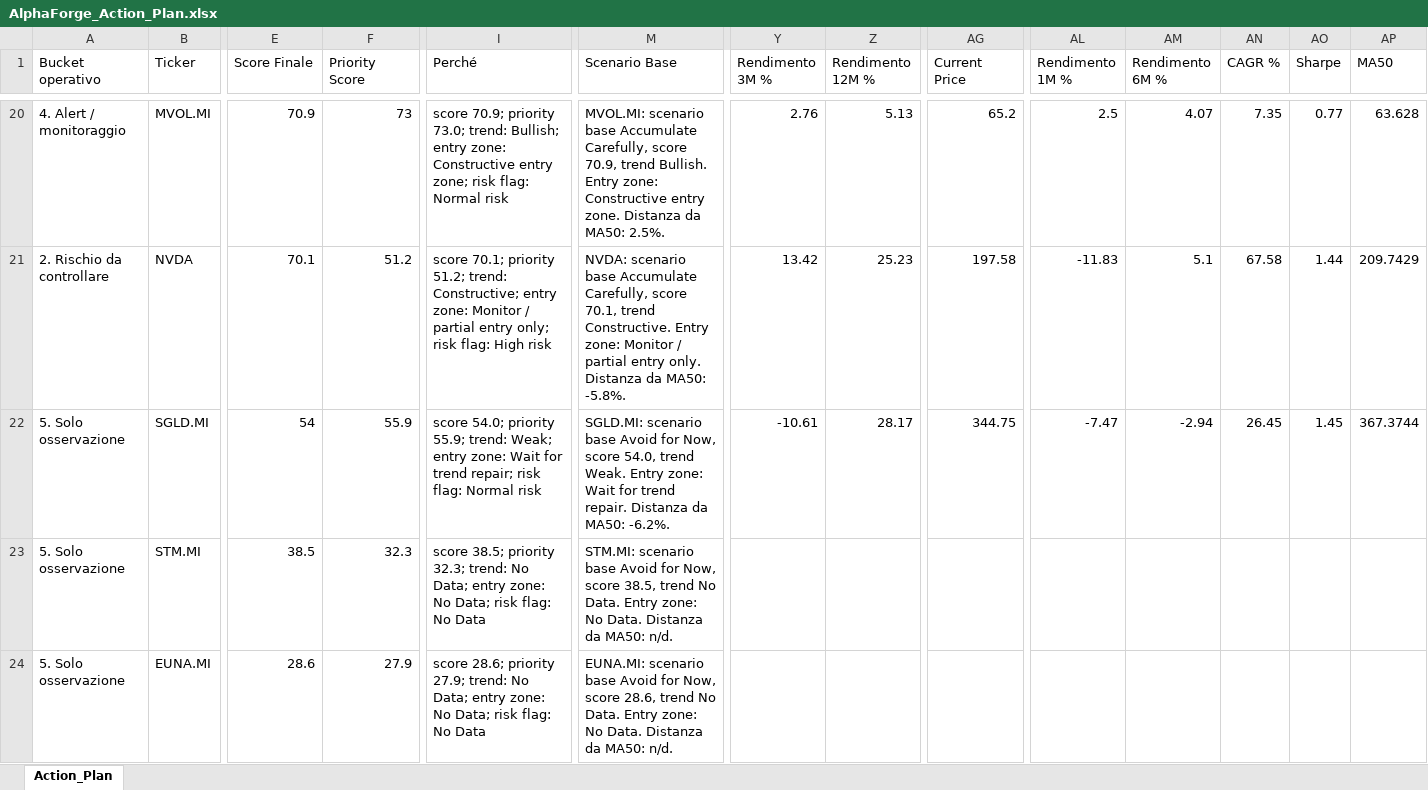
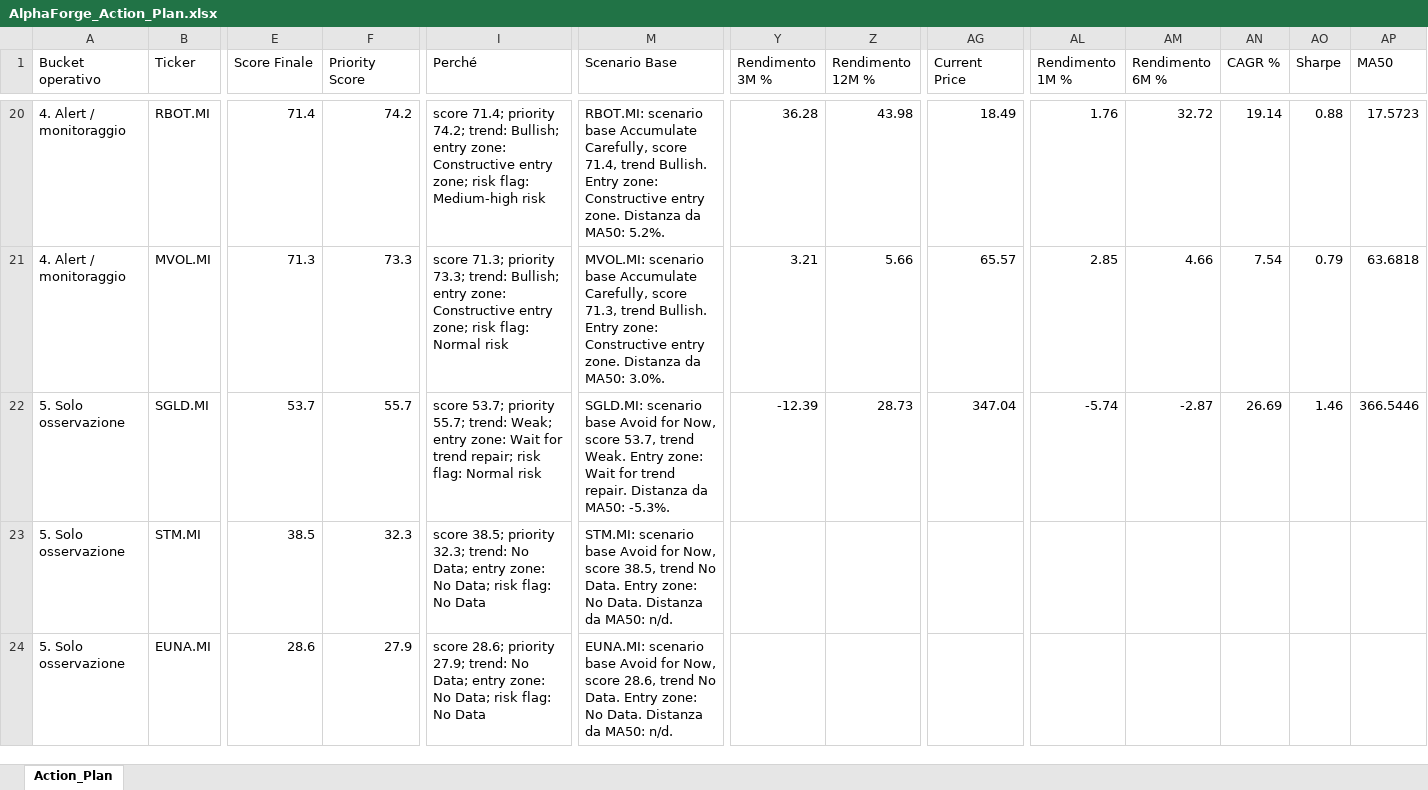
Before and after one commit to mirkomazzacuva/etf-intelligence-agent, an Excel workbook: AlphaForge_Action_Plan.xlsx, sheet Action_Plan, drawn as a sheet; only a part is shown, gaps mark what is left out; values as stored, in another font and other column widths than the file's, no borders; removed rows and columns are numbered as before the commit, all else as after; rows hold the shown columns only; the diff covers the shown part only; the diff names each change by its address in the sheet, - before the commit and + after, or states it on an @@ line.

```diff
--- a/AlphaForge_Action_Plan.xlsx (sheet Action_Plan)
+++ b/AlphaForge_Action_Plan.xlsx (sheet Action_Plan)
+row 20: 4. Alert / monitoraggio | RBOT.MI | 71.4 | 74.2 | score 71.4; priority 74.2; trend: Bullish; entry zone: Constructive entry zone; risk flag: Medium-high risk | RBOT.MI: scenario base Accumulate Carefully, score 71.4, trend Bullish. Entry zone: Constructive entry zone. Distanza da MA50: 5.2%. | 36.28 | 43.98 | 18.49 | 1.76 | 32.72 | 19.14 | 0.88 | 17.5723
-E21 (Score Finale): 70.9
+E21 (Score Finale): 71.3
-F21 (Priority Score): 73
+F21 (Priority Score): 73.3
-I21 (Perché): score 70.9; priority 73.0; trend: Bullish;…
+I21 (Perché): score 71.3; priority 73.3; trend: Bullish;…
-M21 (Scenario Base): …Carefully, score 70.9, trend Bullish. Entry zone: Constructive entry zone. Distanza da MA50: 2.5%.
+M21 (Scenario Base): …Carefully, score 71.3, trend Bullish. Entry zone: Constructive entry zone. Distanza da MA50: 3.0%.
-Y21 (Rendimento 3M %): 2.76
+Y21 (Rendimento 3M %): 3.21
-Z21 (Rendimento 12M %): 5.13
+Z21 (Rendimento 12M %): 5.66
-AG21 (Current Price): 65.2
+AG21 (Current Price): 65.57
-AL21 (Rendimento 1M %): 2.5
+AL21 (Rendimento 1M %): 2.85
-AM21 (Rendimento 6M %): 4.07
+AM21 (Rendimento 6M %): 4.66
-AN21 (CAGR %): 7.35
+AN21 (CAGR %): 7.54
-AO21 (Sharpe): 0.77
+AO21 (Sharpe): 0.79
-AP21 (MA50): 63.628
+AP21 (MA50): 63.6818
-row 21: 2. Rischio da controllare | NVDA | 70.1 | 51.2 | score 70.1; priority 51.2; trend: Constructive; entry zone: Monitor / partial entry only; risk flag: High risk | NVDA: scenario base Accumulate Carefully, score 70.1, trend Constructive. Entry zone: Monitor / partial entry only. Distanza da MA50: -5.8%. | 13.42 | 25.23 | 197.58 | -11.83 | 5.1 | 67.58 | 1.44 | 209.7429
-E22 (Score Finale): 54
+E22 (Score Finale): 53.7
-F22 (Priority Score): 55.9
+F22 (Priority Score): 55.7
-I22 (Perché): score 54.0; priority 55.9; trend: Weak;…
+I22 (Perché): score 53.7; priority 55.7; trend: Weak;…
-M22 (Scenario Base): …Now, score 54.0, trend Weak. Entry zone: Wait for trend repair. Distanza da MA50: -6.2%.
+M22 (Scenario Base): …Now, score 53.7, trend Weak. Entry zone: Wait for trend repair. Distanza da MA50: -5.3%.
-Y22 (Rendimento 3M %): -10.61
+Y22 (Rendimento 3M %): -12.39
-Z22 (Rendimento 12M %): 28.17
+Z22 (Rendimento 12M %): 28.73
-AG22 (Current Price): 344.75
+AG22 (Current Price): 347.04
-AL22 (Rendimento 1M %): -7.47
+AL22 (Rendimento 1M %): -5.74
-AM22 (Rendimento 6M %): -2.94
+AM22 (Rendimento 6M %): -2.87
-AN22 (CAGR %): 26.45
+AN22 (CAGR %): 26.69
-AO22 (Sharpe): 1.45
+AO22 (Sharpe): 1.46
-AP22 (MA50): 367.3744
+AP22 (MA50): 366.5446
```
Also changed, not shown: 3 added rows, 3 removed rows and 401 edited cells elsewhere in this sheet, AlphaForge_Insights.xlsx, AlphaForge_Watchlist.xlsx, 8 other files.
